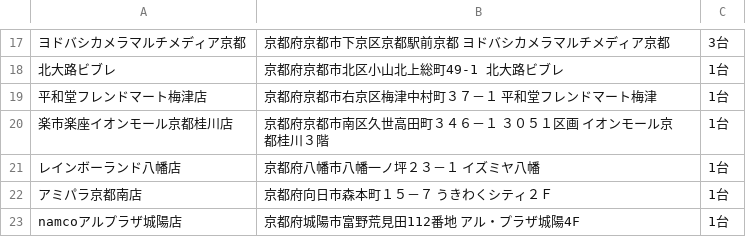
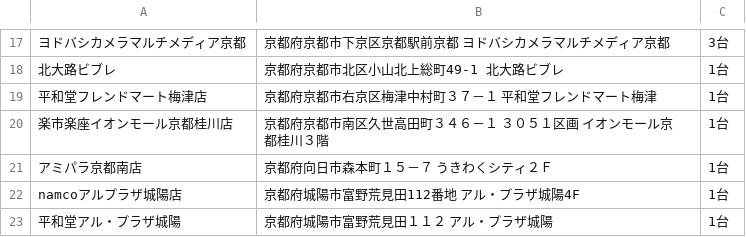
Before and after one commit to eagletmt/idolmap-data, a CSV file: aikatsu/京都府.csv, drawn as a sheet; only a part is shown, gaps mark what is left out; the shorter side is filled out with more unchanged rows; the diff names each change by its address in the sheet, - before the commit and + after, or states it on an @@ line.

Commit message:
Update CSV data 2018-05-31 15:07:32+09:00

```diff
--- a/aikatsu/京都府.csv
+++ b/aikatsu/京都府.csv
-row 21: レインボーランド八幡店 | 京都府八幡市八幡一ノ坪２３－１ イズミヤ八幡 | 1台
```
